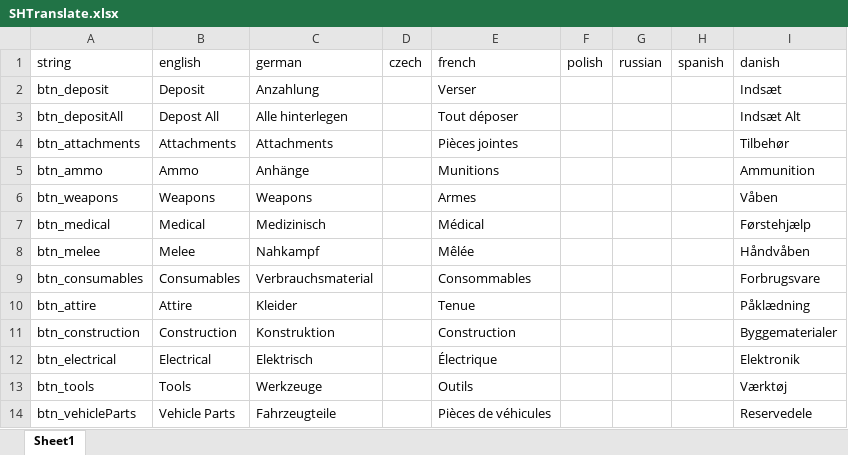
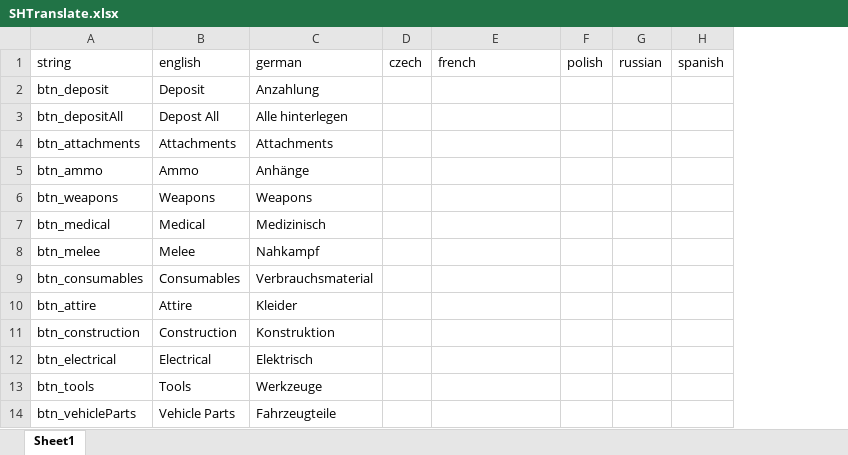
Before and after one commit to deannreid/DayZ-AutoSort-Mod, an Excel workbook: AutoSorting/lang/SHTranslate.xlsx, sheet Sheet1, drawn as a sheet; values as stored, in another font and other column widths than the file's, no borders; the diff names each change by its address in the sheet, - before the commit and + after, or states it on an @@ line.

```diff
--- a/AutoSorting/lang/SHTranslate.xlsx (sheet Sheet1)
+++ b/AutoSorting/lang/SHTranslate.xlsx (sheet Sheet1)
-column I (danish), rows 2-14: Indsæt | Indsæt Alt | Tilbehør | Ammunition | Våben | Førstehjælp | Håndvåben | Forbrugsvare | Påklædning | Byggematerialer | Elektronik | Værktøj | Reservedele
-E2 (french): Verser
+E2 (french): (empty)
-E3 (french): Tout déposer
+E3 (french): (empty)
-E4 (french): Pièces jointes
+E4 (french): (empty)
-E5 (french): Munitions
+E5 (french): (empty)
-E6 (french): Armes
+E6 (french): (empty)
-E7 (french): Médical
+E7 (french): (empty)
-E8 (french): Mêlée
+E8 (french): (empty)
-E9 (french): Consommables
+E9 (french): (empty)
-E10 (french): Tenue
+E10 (french): (empty)
-E11 (french): Construction
+E11 (french): (empty)
-E12 (french): Électrique
+E12 (french): (empty)
-E13 (french): Outils
+E13 (french): (empty)
-E14 (french): Pièces de véhicules
+E14 (french): (empty)
```
Also changed, not shown: 22 other files.
